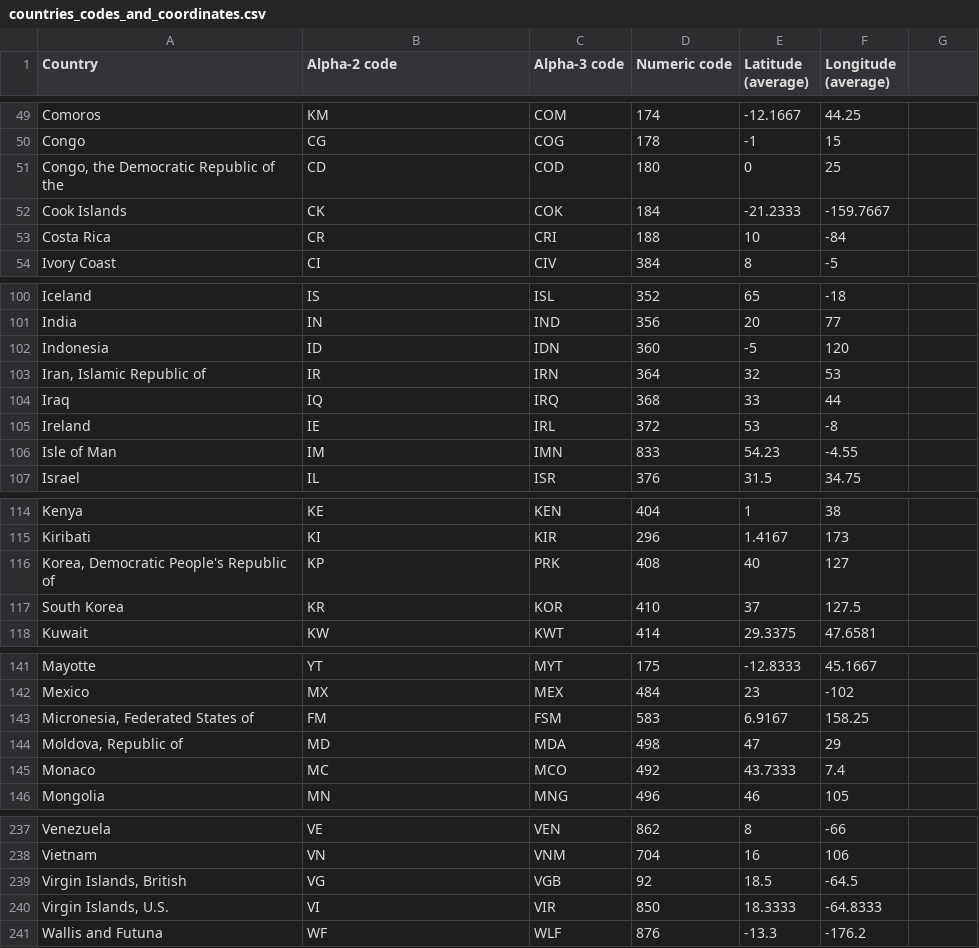
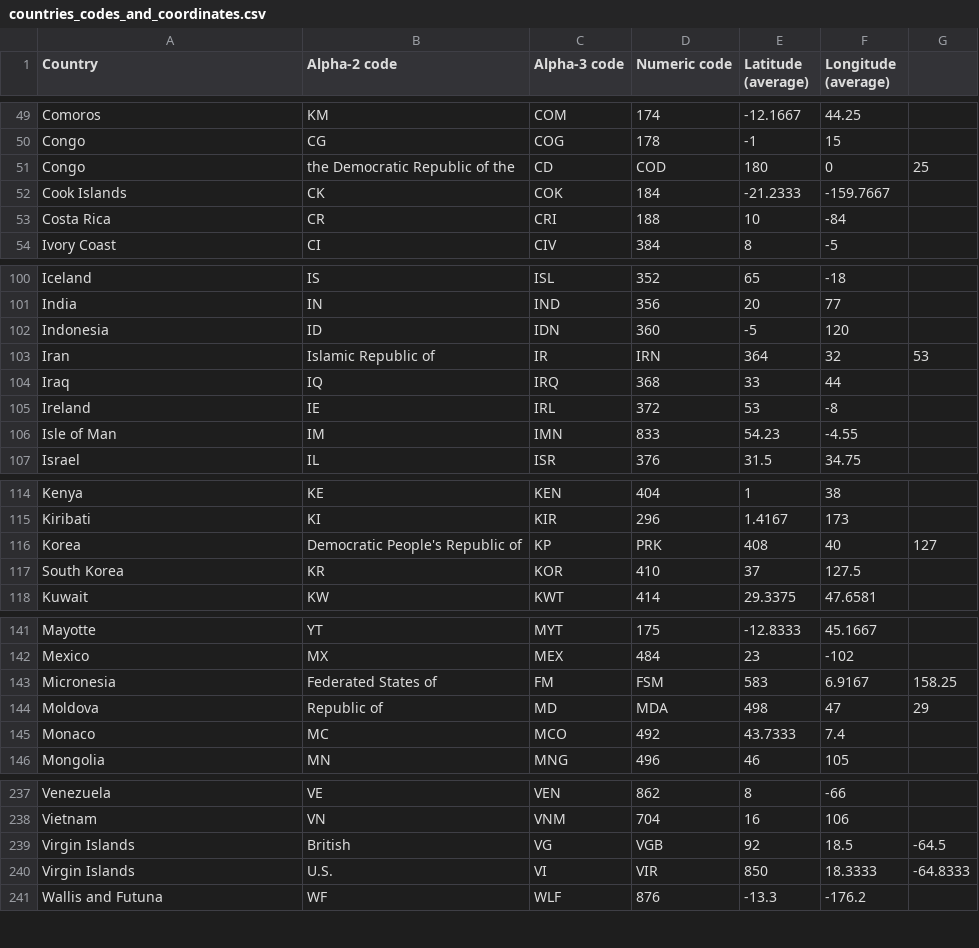
Before and after one commit to bkudryavtsev/railizer, a CSV file: data/countries_codes_and_coordinates.csv, drawn as a sheet; only a part is shown, gaps mark what is left out; removed rows and columns are numbered as before the commit, all else as after; the diff covers the shown part only; the diff names each change by its address in the sheet, - before the commit and + after, or states it on an @@ line.

```diff
--- a/data/countries_codes_and_coordinates.csv
+++ b/data/countries_codes_and_coordinates.csv
-row 51: Congo, the Democratic Republic of the | CD | COD | 180 | 0 | 25
+row 51: Congo | the Democratic Republic of the | CD | COD | 180 | 0 | 25
-row 103: Iran, Islamic Republic of | IR | IRN | 364 | 32 | 53
+row 103: Iran | Islamic Republic of | IR | IRN | 364 | 32 | 53
-row 116: Korea, Democratic People's Republic of | KP | PRK | 408 | 40 | 127
+row 116: Korea | Democratic People's Republic of | KP | PRK | 408 | 40 | 127
-row 143: Micronesia, Federated States of | FM | FSM | 583 | 6.9167 | 158.25
-row 144: Moldova, Republic of | MD | MDA | 498 | 47 | 29
+row 143: Micronesia | Federated States of | FM | FSM | 583 | 6.9167 | 158.25
+row 144: Moldova | Republic of | MD | MDA | 498 | 47 | 29
-row 239: Virgin Islands, British | VG | VGB | 92 | 18.5 | -64.5
-row 240: Virgin Islands, U.S. | VI | VIR | 850 | 18.3333 | -64.8333
+row 239: Virgin Islands | British | VG | VGB | 92 | 18.5 | -64.5
+row 240: Virgin Islands | U.S. | VI | VIR | 850 | 18.3333 | -64.8333
```
Also changed, not shown: 4 added rows and 4 removed rows elsewhere in this file, 9 other files.
